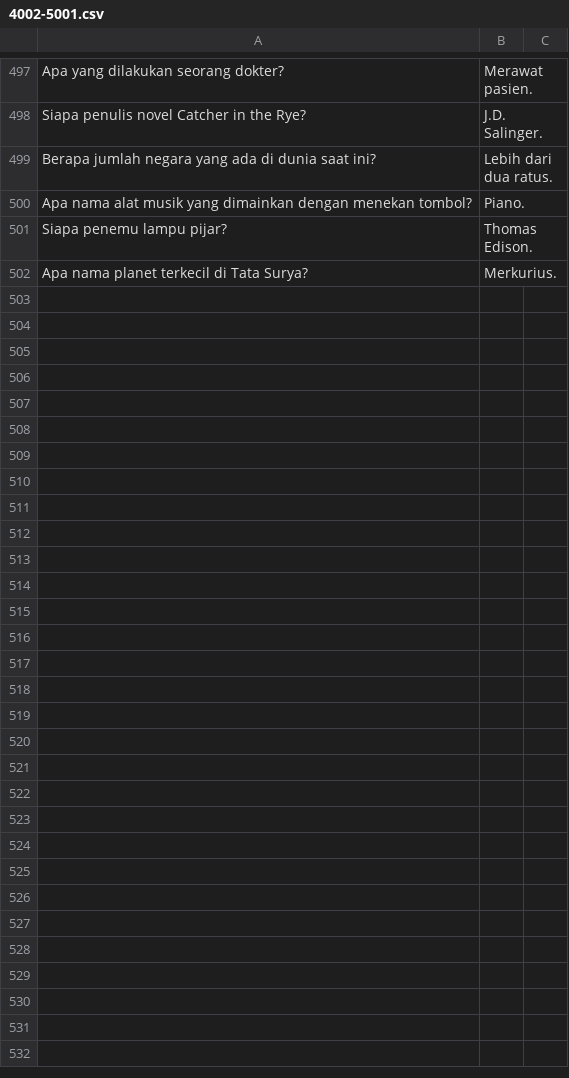
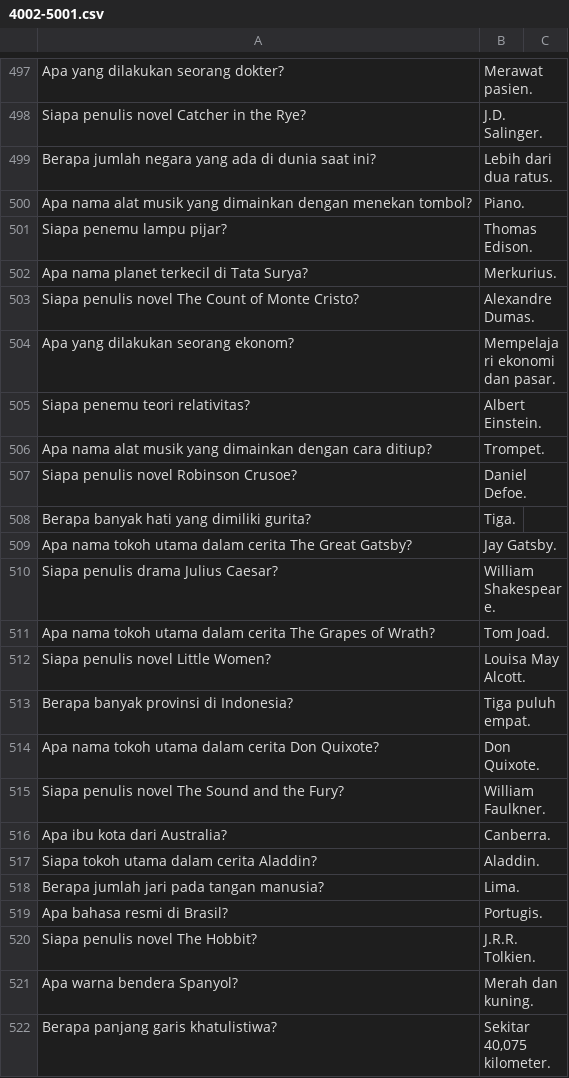
Before and after one commit to Barokah-AI/dataset, a CSV file: dito-4002-5001/4002-5001.csv, drawn as a sheet; only a part is shown, gaps mark what is left out; the diff covers the shown part only.

Commit message:
Fix dataset 3

```diff
--- a/dito-4002-5001/4002-5001.csv
+++ b/dito-4002-5001/4002-5001.csv
@@ -530 +530,21 @@ Siapa penemu lampu pijar?|Thomas Edison.
 Apa nama planet terkecil di Tata Surya?|Merkurius.
+Siapa penulis novel The Count of Monte Cristo?|Alexandre Dumas.
+Apa yang dilakukan seorang ekonom?|Mempelajari ekonomi dan pasar.
+Siapa penemu teori relativitas?|Albert Einstein.
+Apa nama alat musik yang dimainkan dengan cara ditiup?|Trompet.
+Siapa penulis novel Robinson Crusoe?|Daniel Defoe.
+Berapa banyak hati yang dimiliki gurita?|Tiga.
+Apa nama tokoh utama dalam cerita The Great Gatsby?|Jay Gatsby.
+Siapa penulis drama Julius Caesar?|William Shakespeare.
+Apa nama tokoh utama dalam cerita The Grapes of Wrath?|Tom Joad.
+Siapa penulis novel Little Women?|Louisa May Alcott.
+Berapa banyak provinsi di Indonesia?|Tiga puluh empat.
+Apa nama tokoh utama dalam cerita Don Quixote?|Don Quixote.
+Siapa penulis novel The Sound and the Fury?|William Faulkner.
+Apa ibu kota dari Australia?|Canberra.
+Siapa tokoh utama dalam cerita Aladdin?|Aladdin.
+Berapa jumlah jari pada tangan manusia?|Lima.
+Apa bahasa resmi di Brasil?|Portugis.
+Siapa penulis novel The Hobbit?|J.R.R. Tolkien.
+Apa warna bendera Spanyol?|Merah dan kuning.
+Berapa panjang garis khatulistiwa?|Sekitar 40,075 kilometer.
```
Also changed, not shown: 30 added rows elsewhere in this file.
